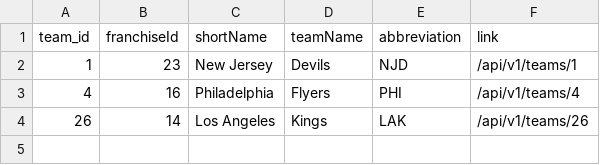
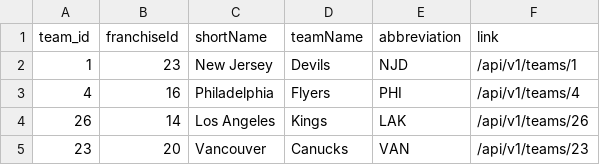
Before and after one commit to pschlatt/cross_check, a CSV file: data/team_info_sample.csv, drawn as a sheet; the diff names each change by its address in the sheet, - before the commit and + after, or states it on an @@ line.

```diff
--- a/data/team_info_sample.csv
+++ b/data/team_info_sample.csv
+row 5: 23 | 20 | Vancouver | Canucks | VAN | /api/v1/teams/23
```
Also changed, not shown: 4 other files.
